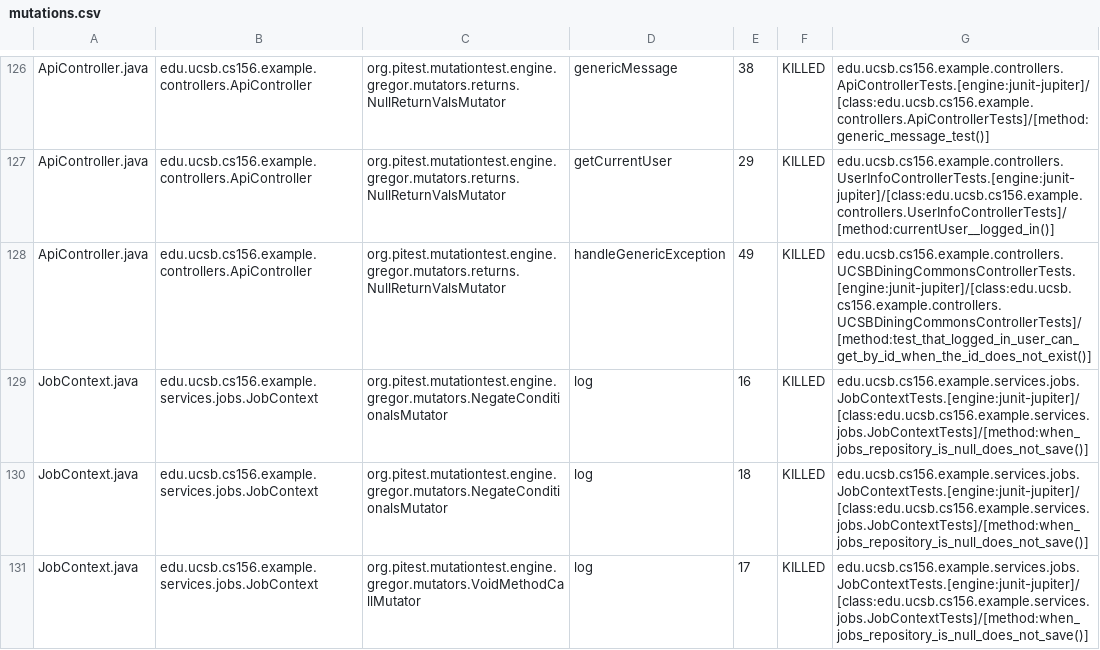
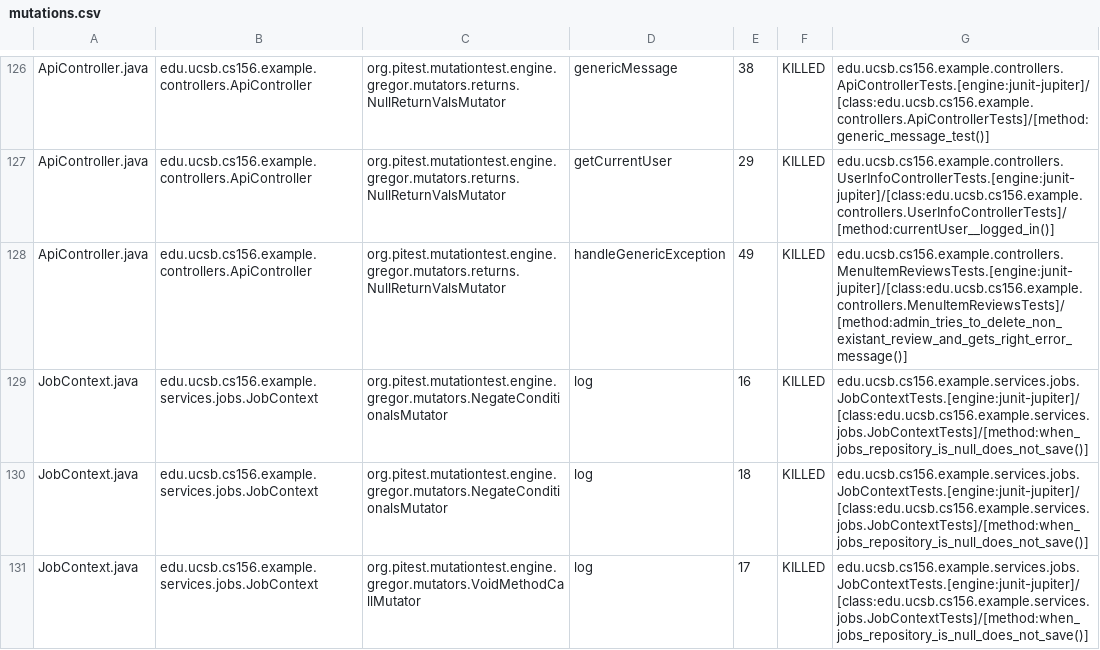
Before and after one commit to ucsb-cs156-s25/team01-s25-13, a CSV file: prs/59/pitest/mutations.csv, drawn as a sheet; only a part is shown, gaps mark what is left out.

Commit message:
Deploying to gh-pages from @ ucsb-cs156-s25/team01-s25-13@8ef9e616487a548c7e34484c97fd0e850a45a2ad 🚀

```diff
--- a/prs/59/pitest/mutations.csv
+++ b/prs/59/pitest/mutations.csv
@@ -127,3 +127,3 @@ ApiController.java,edu.ucsb.cs156.example.controllers.ApiController,org.pitest.m
 ApiController.java,edu.ucsb.cs156.example.controllers.ApiController,org.pitest.mutationtest.engine.gregor.mutators.returns.NullReturnValsMutator,getCurrentUser,29,KILLED,edu.ucsb.cs156.example.controllers.UserInfoControllerTests.[engine:junit-jupiter]/[class:edu.ucsb.cs156.example.controllers.UserInfoControllerTests]/[method:currentUser__logged_in()]
-ApiController.java,edu.ucsb.cs156.example.controllers.ApiController,org.pitest.mutationtest.engine.gregor.mutators.returns.NullReturnValsMutator,handleGenericException,49,KILLED,edu.ucsb.cs156.example.controllers.UCSBDiningCommonsControllerTests.[engine:junit-jupiter]/[class:edu.ucsb.cs156.example.controllers.UCSBDiningCommonsControllerTests]/[method:test_that_logged_in_user_can_get_by_id_when_the_id_does_not_exist()]
+ApiController.java,edu.ucsb.cs156.example.controllers.ApiController,org.pitest.mutationtest.engine.gregor.mutators.returns.NullReturnValsMutator,handleGenericException,49,KILLED,edu.ucsb.cs156.example.controllers.MenuItemReviewsTests.[engine:junit-jupiter]/[class:edu.ucsb.cs156.example.controllers.MenuItemReviewsTests]/[method:admin_tries_to_delete_non_existant_review_and_gets_right_error_message()]
 JobContext.java,edu.ucsb.cs156.example.services.jobs.JobContext,org.pitest.mutationtest.engine.gregor.mutators.NegateConditionalsMutator,log,16,KILLED,edu.ucsb.cs156.example.services.jobs.JobContextTests.[engine:junit-jupiter]/[class:edu.ucsb.cs156.example.services.jobs.JobContextTests]/[method:when_jobs_repository_is_null_does_not_save()]
```
Also changed, not shown: 19 other files.
